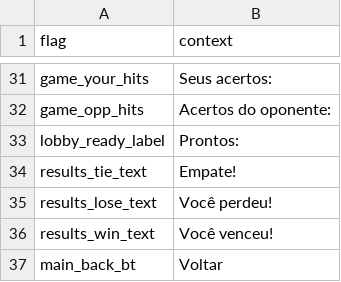
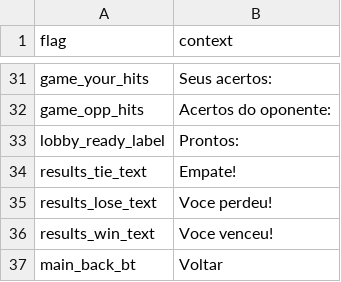
Before and after one commit to MatheusSilver/Deboa-Deboa, a TSV file: assets/locales/pt-BR/multiplayer.tsv, drawn as a sheet; only a part is shown, gaps mark what is left out.

```diff
--- a/assets/locales/pt-BR/multiplayer.tsv
+++ b/assets/locales/pt-BR/multiplayer.tsv
@@ -34,4 +34,4 @@ lobby_ready_label	Prontos:
 results_tie_text	Empate!
-results_lose_text	Você perdeu!
-results_win_text	Você venceu!
+results_lose_text	Voce perdeu!
+results_win_text	Voce venceu!
 main_back_bt	Voltar
```
Also changed, not shown: 1 other file.
